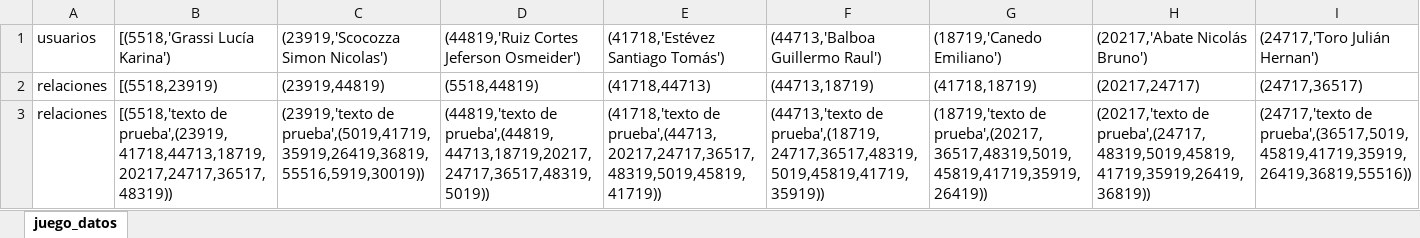
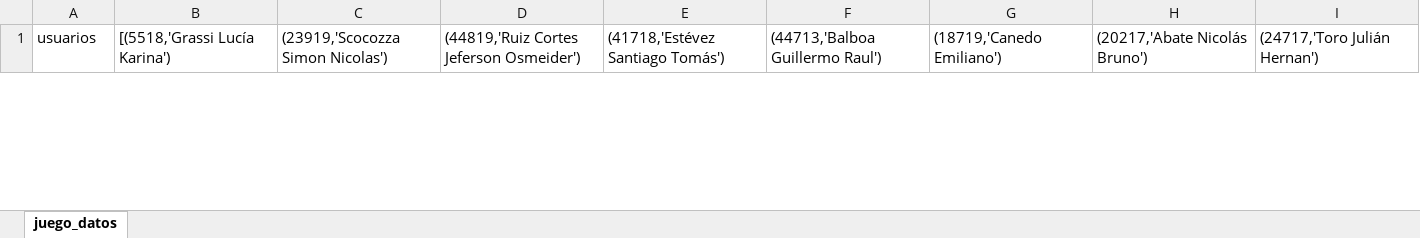
Before and after one commit to rubengarcia0510/tp_taller_algebra, an Excel workbook: ruben/juego_datos.xlsx, sheet juego_datos, drawn as a sheet; only a part is shown; values as stored, in another font and other column widths than the file's, no borders; removed rows and columns are numbered as before the commit, all else as after; rows hold the shown columns only; the diff covers the shown part only; the diff names each change by its address in the sheet, - before the commit and + after, or states it on an @@ line.

Commit message:
Juegos de datos

```diff
--- a/ruben/juego_datos.xlsx (sheet juego_datos)
+++ b/ruben/juego_datos.xlsx (sheet juego_datos)
-row 2: relaciones | [(5518,23919) | (23919,44819) | (5518,44819) | (41718,44713) | (44713,18719) | (41718,18719) | (20217,24717) | (24717,36517)
-row 3: relaciones | [(5518,'texto de prueba',(23919,41718,44713,18719,20217,24717,36517,48319)) | (23919,'texto de prueba',(5019,41719,35919,26419,36819,55516,5919,30019)) | (44819,'texto de prueba',(44819,44713,18719,20217,24717,36517,48319,5019)) | (41718,'texto de prueba',(44713,20217,24717,36517,48319,5019,45819,41719)) | (44713,'texto de prueba',(18719,24717,36517,48319,5019,45819,41719,35919)) | (18719,'texto de prueba',(20217,36517,48319,5019,45819,41719,35919,26419)) | (20217,'texto de prueba',(24717,48319,5019,45819,41719,35919,26419,36819)) | (24717,'texto de prueba',(36517,5019,45819,41719,35919,26419,36819,55516))
```
Also changed, not shown: 2 added rows elsewhere in this sheet, 1 other file.
